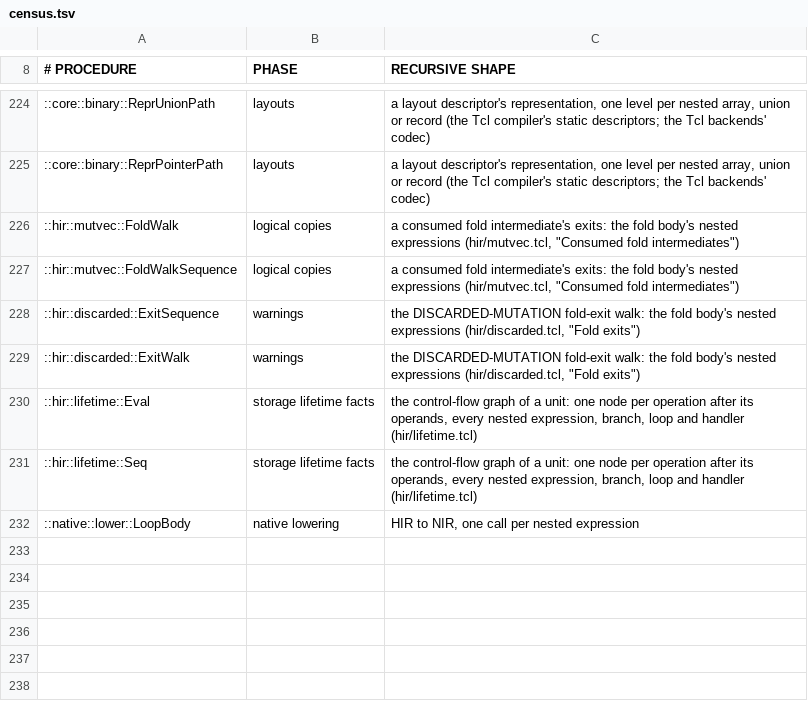
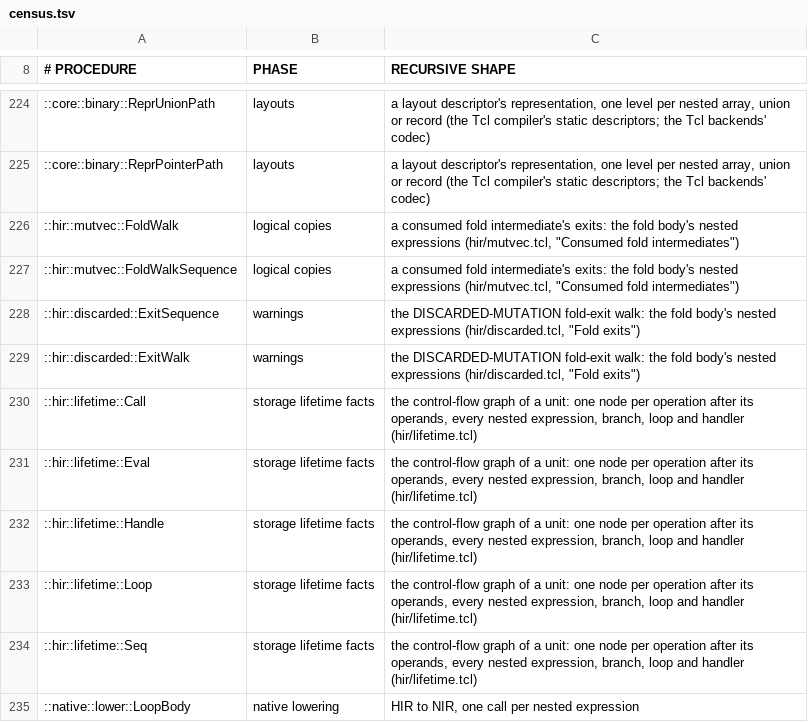
Before and after one commit to mwagner-webdev/botlish, a TSV file: audit/depth-safe-nesting/census.tsv, drawn as a sheet; only a part is shown, gaps mark what is left out; the diff names each change by its address in the sheet, - before the commit and + after, or states it on an @@ line.

```diff
--- a/audit/depth-safe-nesting/census.tsv
+++ b/audit/depth-safe-nesting/census.tsv
+row 230: ::hir::lifetime::Call | storage lifetime facts | the control-flow graph of a unit: one node per operation after its operands, every nested expression, branch, loop and handler (hir/lifetime.tcl)
+row 232: ::hir::lifetime::Handle | storage lifetime facts | the control-flow graph of a unit: one node per operation after its operands, every nested expression, branch, loop and handler (hir/lifetime.tcl)
+row 233: ::hir::lifetime::Loop | storage lifetime facts | the control-flow graph of a unit: one node per operation after its operands, every nested expression, branch, loop and handler (hir/lifetime.tcl)
```
Also changed, not shown: 8 other files.
